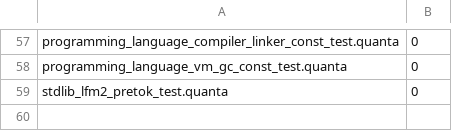
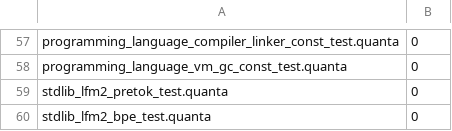
Before and after one commit to jeeex-org/quanta, a TSV file: test_suites/EXPECTED_STDLIB.tsv, drawn as a sheet; only a part is shown, gaps mark what is left out; the diff names each change by its address in the sheet, - before the commit and + after, or states it on an @@ line.

Commit message:
bpe: native GPT-2 BPE for LFM2, exact against test-tokenizer-0
lib/std/lfm2_bpe.quanta turns pre-tokens into vocabulary ids: byte-level encoding,
then BPE merges by rank, then vocab lookup. lib/std/lfm2_bpe_test.quanta compares
exact ids against tests/fixtures/tokenizer_ref.txt, which
scripts/audit/gen_tokenizer_ref.py produces by driving llama.cpp's own
test-tokenizer-0. That binary is the oracle; nothing here transcribes upstream.

Three things this got wrong first, each found by the gate:

- Token id is NOT the byte value. This model has byte 32 at id 229 and byte 33 at
  id 9. The map is derived from the vocab at load time; assuming id == byte
  silently produces wrong tokens.

- Initial symbols are GPT-2 BYTE SYMBOLS (whole codepoints, 1-3 bytes), not
  source bytes. Space is U+0120, two bytes. Splitting per byte fragments it, no
  merge key matches, and every pre-token falls apart into individual byte ids.

- pre=lfm2 sets ignore_merges, so a pre-token that is a vocabulary entry is
  emitted as ONE token with no merge ranking (llama-vocab.cpp:618). That changes
  output, not just speed: "  " is id 266 and must stay whole, while "  a" is not in
  the vocab and falls through to merging.

Table build was O(n^2): bpe_rec_at() restarts at the array head for every index,
so 293320 inserts walked ~43 billion bytes and appeared to hang. Walking the
records forward builds it in 0.6s.

stdlib_lfm2_bpe_test: blocks=26 ids=183 fails=0. Verified it can fail: against
the pre-fix pre-tokenizer it reports fails=2.

Full gate 813/813, STDLIB 60/60, selfhost_consistency 7/7.

```diff
--- a/test_suites/EXPECTED_STDLIB.tsv
+++ b/test_suites/EXPECTED_STDLIB.tsv
+row 60: stdlib_lfm2_bpe_test.quanta | 0
```
Also changed, not shown: 2 other files.
